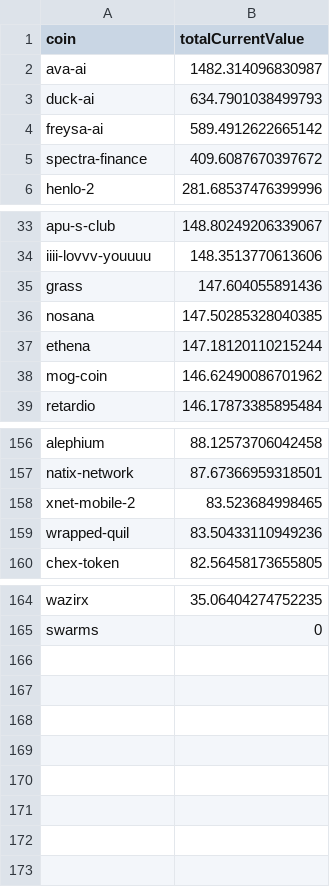
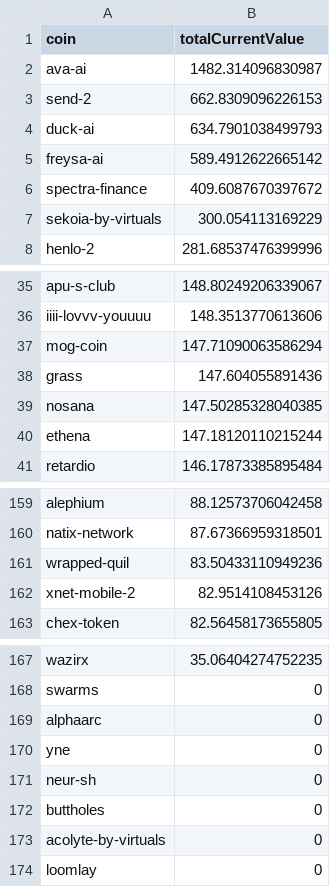
Before and after one commit to 0xmountaintop/coin-strength, a CSV file: results/2025/01/2025-01-06.csv, drawn as a sheet; only a part is shown, gaps mark what is left out; the diff covers the shown part only.

Commit message:
update for 2025-01-06

```diff
--- a/results/2025/01/2025-01-06.csv
+++ b/results/2025/01/2025-01-06.csv
@@ -2,2 +2,3 @@ coin,totalCurrentValue
 ava-ai,1482.314096830987
+send-2,662.8309096226153
 duck-ai,634.7901038499793
@@ -5,2 +6,3 @@ freysa-ai,589.4912622665142
 spectra-finance,409.6087670397672
+sekoia-by-virtuals,300.054113169229
 henlo-2,281.68537476399996
@@ -34,2 +36,3 @@ apu-s-club,148.80249206339067
 iiii-lovvv-youuuu,148.3513770613606
+mog-coin,147.71090063586294
 grass,147.604055891436
@@ -37,3 +40,2 @@ nosana,147.50285328040385
 ethena,147.18120110215244
-mog-coin,146.62490086701962
 retardio,146.17873385895484
@@ -157,4 +160,4 @@ alephium,88.12573706042458
 natix-network,87.67366959318501
-xnet-mobile-2,83.523684998465
 wrapped-quil,83.50433110949236
+xnet-mobile-2,82.9514108453126
 chex-token,82.56458173655805
@@ -165 +168,7 @@ wazirx,35.06404274752235
 swarms,0
+alphaarc,0
+yne,0
+neur-sh,0
+buttholes,0
+acolyte-by-virtuals,0
+loomlay,0
```
Also changed, not shown: 1 added row and 5 edited cells elsewhere in this file.
